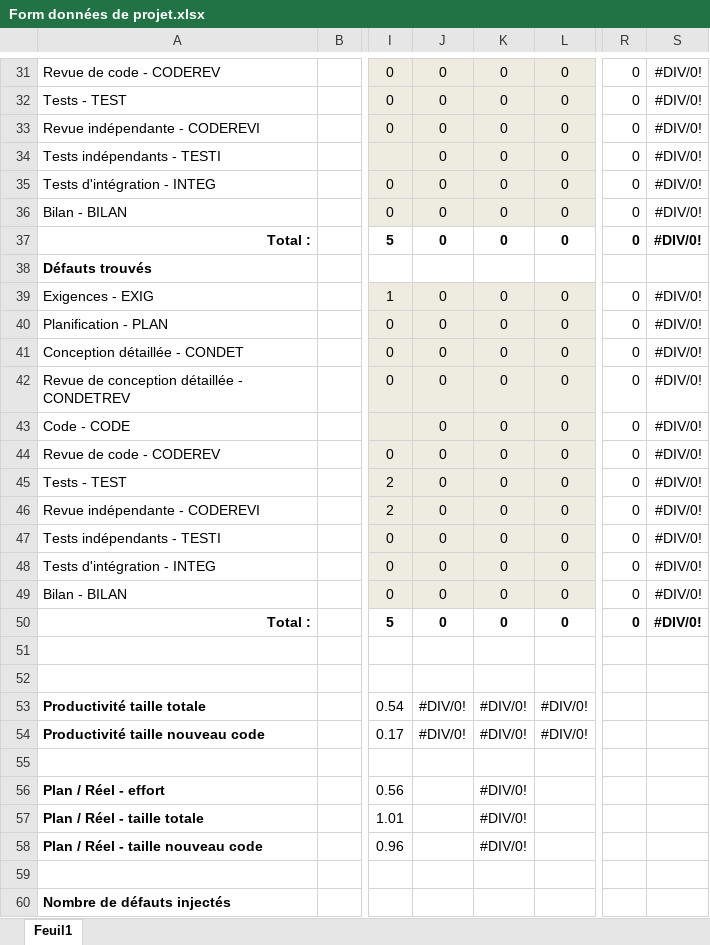
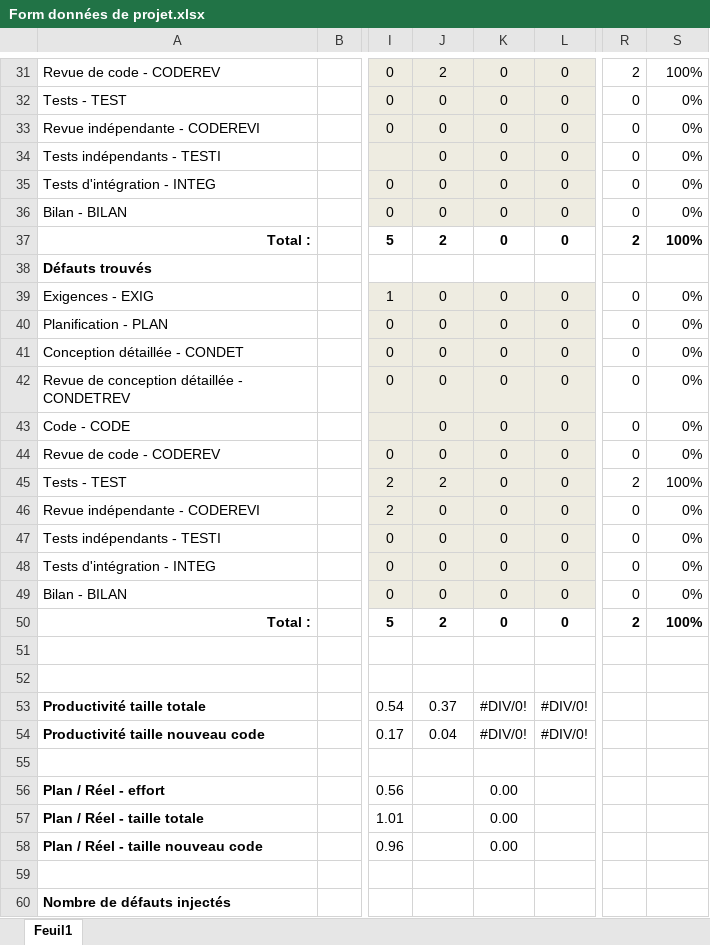
Before and after one commit to htessier/LOG330, an Excel workbook: TP05/documents/Moodle/Form données de projet.xlsx, sheet Feuil1, drawn as a sheet; only a part is shown, gaps mark what is left out; values as stored, in another font and other column widths than the file's, no borders; the diff covers the shown part only; the diff names each change by its address in the sheet, - before the commit and + after, or states it on an @@ line.

```diff
--- a/TP05/documents/Moodle/Form données de projet.xlsx (sheet Feuil1)
+++ b/TP05/documents/Moodle/Form données de projet.xlsx (sheet Feuil1)
-J31: 0
+J31: 2
-R31: 0
+R31: 2
-S31: #DIV/0!
+S31: 100%
-S32:S36: #DIV/0!
+S32:S36: 0%
-J37: 0
+J37: 2
-R37: 0
+R37: 2
-S37: #DIV/0!
+S37: 100%
-S39:S44: #DIV/0!
+S39:S44: 0%
-J45: 0
+J45: 2
-R45: 0
+R45: 2
-S45: #DIV/0!
+S45: 100%
-S46:S49: #DIV/0!
+S46:S49: 0%
-J50: 0
+J50: 2
-R50: 0
+R50: 2
-S50: #DIV/0!
+S50: 100%
-J53: #DIV/0!
+J53: 0.37
-J54: #DIV/0!
+J54: 0.04
-K56:K58: #DIV/0!
+K56:K58: 0.00
```
Also changed, not shown: 58 edited cells elsewhere in this sheet, 8 other files.
